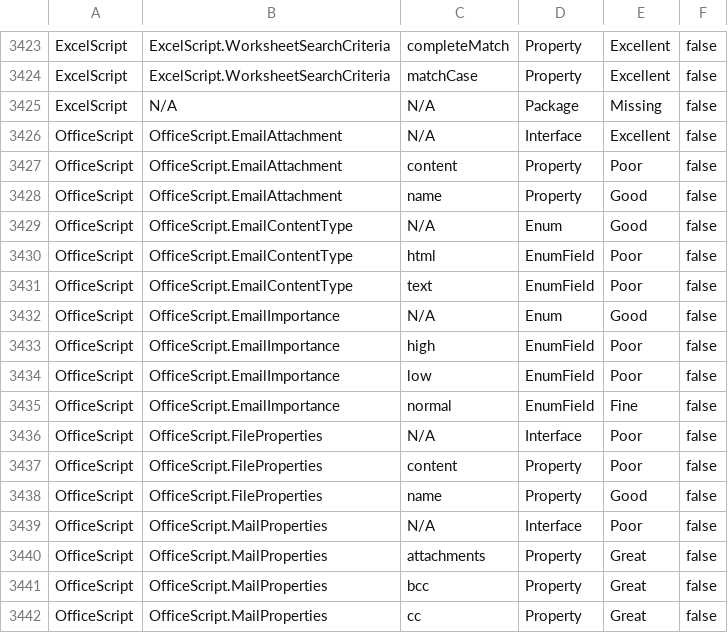
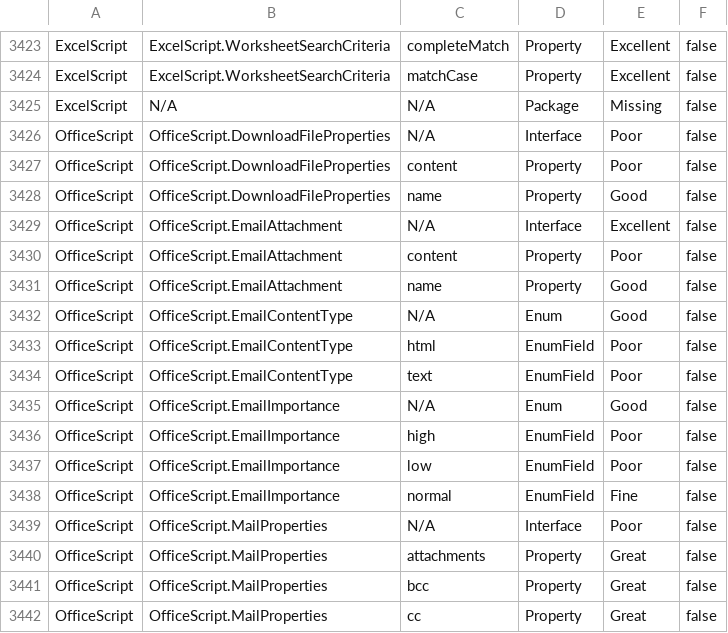
Before and after one commit to OfficeDev/office-scripts-docs-reference, a CSV file: generate-docs/API Coverage Report.csv, drawn as a sheet; only a part is shown, gaps mark what is left out; removed rows and columns are numbered as before the commit, all else as after; the diff names each change by its address in the sheet, - before the commit and + after, or states it on an @@ line.

```diff
--- a/generate-docs/API Coverage Report.csv
+++ b/generate-docs/API Coverage Report.csv
+row 3426: OfficeScript | OfficeScript.DownloadFileProperties | N/A | Interface | Poor | false
+row 3427: OfficeScript | OfficeScript.DownloadFileProperties | content | Property | Poor | false
+row 3428: OfficeScript | OfficeScript.DownloadFileProperties | name | Property | Good | false
-row 3436: OfficeScript | OfficeScript.FileProperties | N/A | Interface | Poor | false
-row 3437: OfficeScript | OfficeScript.FileProperties | content | Property | Poor | false
-row 3438: OfficeScript | OfficeScript.FileProperties | name | Property | Good | false
```
Also changed, not shown: 16 other files.
